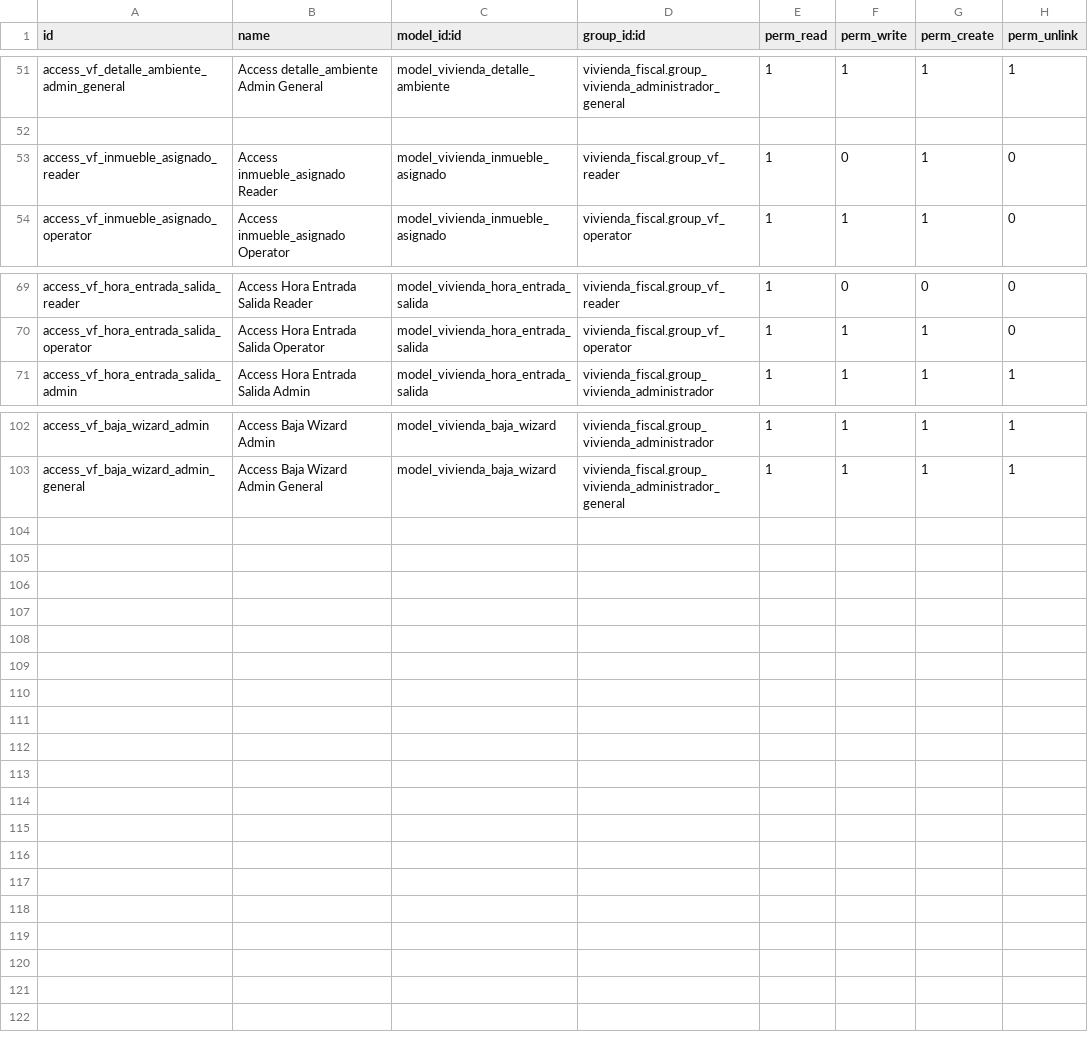
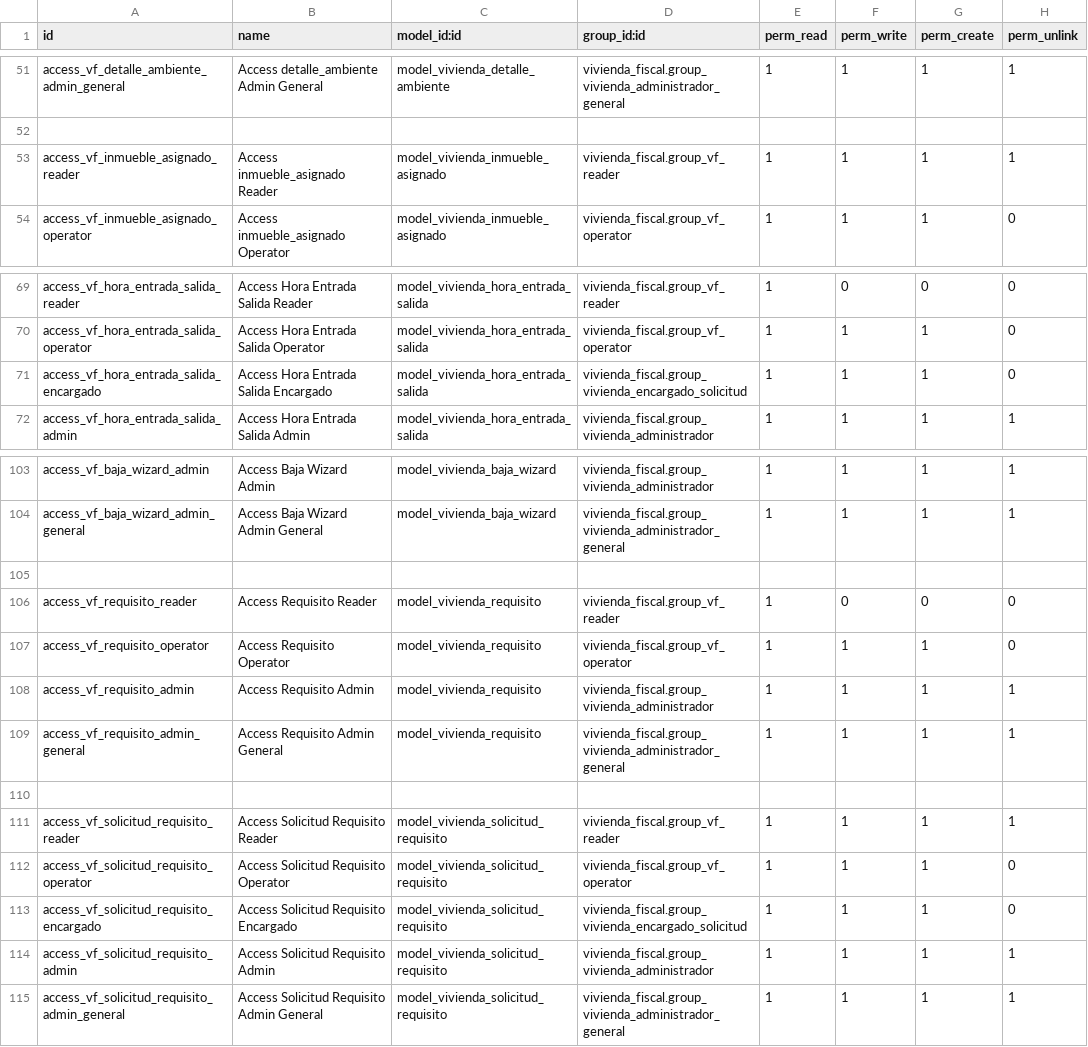
Before and after one commit to jpena2788/vivienda_fiscal, a CSV file: security/ir.model.access.csv, drawn as a sheet; only a part is shown, gaps mark what is left out.

```diff
--- a/security/ir.model.access.csv
+++ b/security/ir.model.access.csv
@@ -52,3 +52,3 @@ access_vf_detalle_ambiente_admin_general,Access detalle_ambiente Admin General,m
 
-access_vf_inmueble_asignado_reader,Access inmueble_asignado Reader,model_vivienda_inmueble_asignado,vivienda_fiscal.group_vf_reader,1,0,1,0
+access_vf_inmueble_asignado_reader,Access inmueble_asignado Reader,model_vivienda_inmueble_asignado,vivienda_fiscal.group_vf_reader,1,1,1,1
 access_vf_inmueble_asignado_operator,Access inmueble_asignado Operator,model_vivienda_inmueble_asignado,vivienda_fiscal.group_vf_operator,1,1,1,0
@@ -70,2 +70,3 @@ access_vf_hora_entrada_salida_reader,Access Hora Entrada Salida Reader,model_viv
 access_vf_hora_entrada_salida_operator,Access Hora Entrada Salida Operator,model_vivienda_hora_entrada_salida,vivienda_fiscal.group_vf_operator,1,1,1,0
+access_vf_hora_entrada_salida_encargado,Access Hora Entrada Salida Encargado,model_vivienda_hora_entrada_salida,vivienda_fiscal.group_vivienda_encargado_solicitud,1,1,1,0
 access_vf_hora_entrada_salida_admin,Access Hora Entrada Salida Admin,model_vivienda_hora_entrada_salida,vivienda_fiscal.group_vivienda_administrador,1,1,1,1
@@ -103 +104,12 @@ access_vf_baja_wizard_admin,Access Baja Wizard Admin,model_vivienda_baja_wizard,
 access_vf_baja_wizard_admin_general,Access Baja Wizard Admin General,model_vivienda_baja_wizard,vivienda_fiscal.group_vivienda_administrador_general,1,1,1,1
+
+access_vf_requisito_reader,Access Requisito Reader,model_vivienda_requisito,vivienda_fiscal.group_vf_reader,1,0,0,0
+access_vf_requisito_operator,Access Requisito Operator,model_vivienda_requisito,vivienda_fiscal.group_vf_operator,1,1,1,0
+access_vf_requisito_admin,Access Requisito Admin,model_vivienda_requisito,vivienda_fiscal.group_vivienda_administrador,1,1,1,1
+access_vf_requisito_admin_general,Access Requisito Admin General,model_vivienda_requisito,vivienda_fiscal.group_vivienda_administrador_general,1,1,1,1
+
+access_vf_solicitud_requisito_reader,Access Solicitud Requisito Reader,model_vivienda_solicitud_requisito,vivienda_fiscal.group_vf_reader,1,1,1,1
+access_vf_solicitud_requisito_operator,Access Solicitud Requisito Operator,model_vivienda_solicitud_requisito,vivienda_fiscal.group_vf_operator,1,1,1,0
+access_vf_solicitud_requisito_encargado,Access Solicitud Requisito Encargado,model_vivienda_solicitud_requisito,vivienda_fiscal.group_vivienda_encargado_solicitud,1,1,1,0
+access_vf_solicitud_requisito_admin,Access Solicitud Requisito Admin,model_vivienda_solicitud_requisito,vivienda_fiscal.group_vivienda_administrador,1,1,1,1
+access_vf_solicitud_requisito_admin_general,Access Solicitud Requisito Admin General,model_vivienda_solicitud_requisito,vivienda_fiscal.group_vivienda_administrador_general,1,1,1,1
```
Also changed, not shown: 17 other files.
